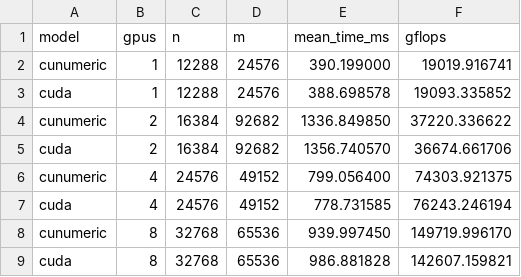
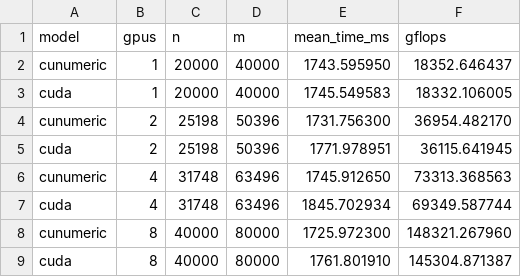
Before and after one commit to JuliaLegate/benchmarking, a CSV file: gemm/gemm.csv, drawn as a sheet.

Commit message:
update small gemm run

```diff
--- a/gemm/gemm.csv
+++ b/gemm/gemm.csv
@@ -1,9 +1,9 @@
 model,gpus,n,m,mean_time_ms,gflops
-cunumeric,1,12288,24576,390.199000,19019.916741
-cuda,1,12288,24576,388.698578,19093.335852
-cunumeric,2,16384,92682,1336.849850,37220.336622
-cuda,2,16384,92682,1356.740570,36674.661706
-cunumeric,4,24576,49152,799.056400,74303.921375
-cuda,4,24576,49152,778.731585,76243.246194
-cunumeric,8,32768,65536,939.997450,149719.996170
-cuda,8,32768,65536,986.881828,142607.159821
+cunumeric,1,20000,40000,1743.595950,18352.646437
+cuda,1,20000,40000,1745.549583,18332.106005
+cunumeric,2,25198,50396,1731.756300,36954.482170
+cuda,2,25198,50396,1771.978951,36115.641945
+cunumeric,4,31748,63496,1745.912650,73313.368563
+cuda,4,31748,63496,1845.702934,69349.587744
+cunumeric,8,40000,80000,1725.972300,148321.267960
+cuda,8,40000,80000,1761.801910,145304.871387
```
Also changed, not shown: 11 other files.
